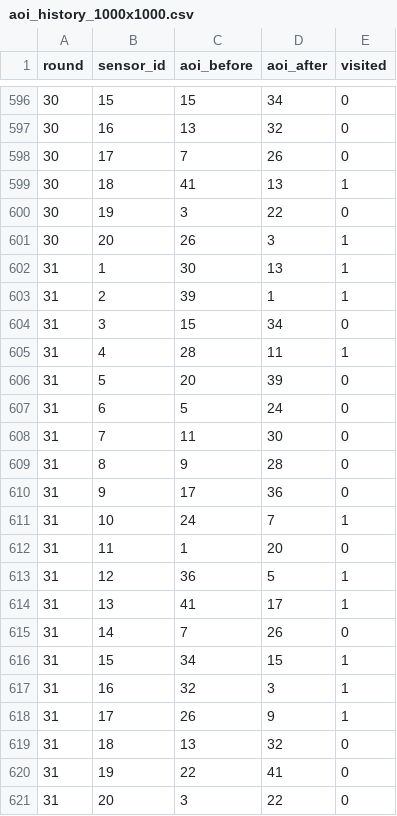
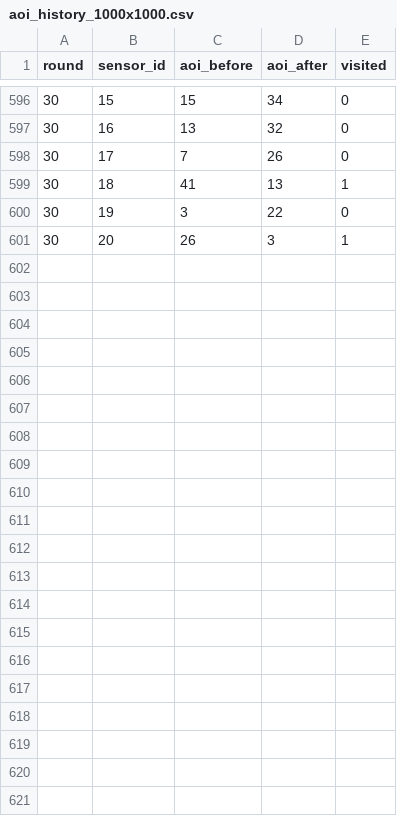
Before and after one commit to l-medeiros/pgc-uav-optimize, a CSV file: setup/revisit/20/resultados/aoi_history_1000x1000.csv, drawn as a sheet; only a part is shown, gaps mark what is left out; the diff names each change by its address in the sheet, - before the commit and + after, or states it on an @@ line.

```diff
--- a/setup/revisit/20/resultados/aoi_history_1000x1000.csv
+++ b/setup/revisit/20/resultados/aoi_history_1000x1000.csv
-row 602: 31 | 1 | 30 | 13 | 1
-row 603: 31 | 2 | 39 | 1 | 1
-row 604: 31 | 3 | 15 | 34 | 0
-row 605: 31 | 4 | 28 | 11 | 1
-row 606: 31 | 5 | 20 | 39 | 0
-row 607: 31 | 6 | 5 | 24 | 0
-row 608: 31 | 7 | 11 | 30 | 0
-row 609: 31 | 8 | 9 | 28 | 0
-row 610: 31 | 9 | 17 | 36 | 0
-row 611: 31 | 10 | 24 | 7 | 1
-row 612: 31 | 11 | 1 | 20 | 0
-row 613: 31 | 12 | 36 | 5 | 1
-row 614: 31 | 13 | 41 | 17 | 1
-row 615: 31 | 14 | 7 | 26 | 0
-row 616: 31 | 15 | 34 | 15 | 1
-row 617: 31 | 16 | 32 | 3 | 1
-row 618: 31 | 17 | 26 | 9 | 1
-row 619: 31 | 18 | 13 | 32 | 0
-row 620: 31 | 19 | 22 | 41 | 0
-row 621: 31 | 20 | 3 | 22 | 0
```
Also changed, not shown: setup/revisit/20/resultados/round_summary_1000x1000.csv, setup/revisit/5/resultados/aoi_history_600x600.csv, 21 other files.
